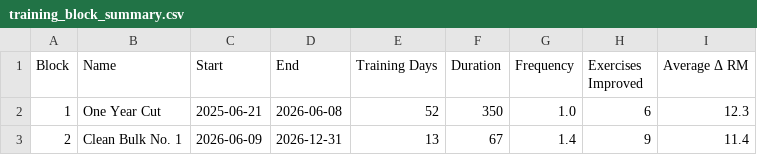
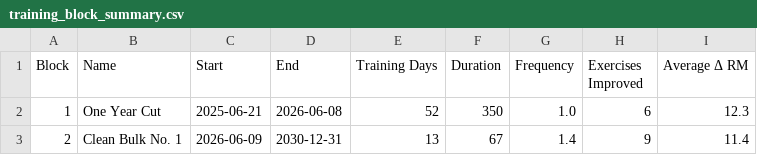
Before and after one commit to fitness-dashboard/fitness-dashboard, a CSV file: training_block_summary.csv, drawn as a sheet.

```diff
--- a/training_block_summary.csv
+++ b/training_block_summary.csv
@@ -2,2 +2,2 @@ Block,Name,Start,End,Training Days,Duration,Frequency,Exercises Improved,Average
 1,One Year Cut,2025-06-21,2026-06-08,52,350,1.0,6,12.3
-2,Clean Bulk No. 1,2026-06-09,2026-12-31,13,67,1.4,9,11.4
+2,Clean Bulk No. 1,2026-06-09,2030-12-31,13,67,1.4,9,11.4
```
Also changed, not shown: body_data.csv, daily_fitness_data.csv, 3 other files.
